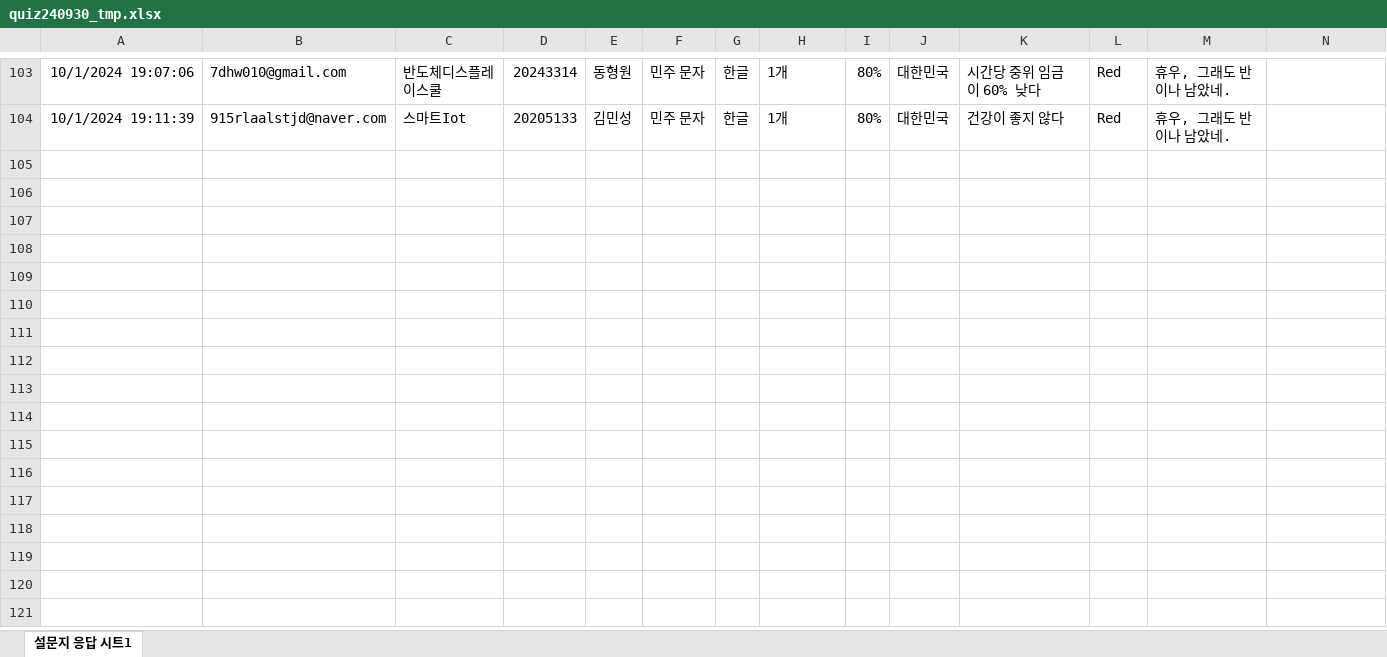
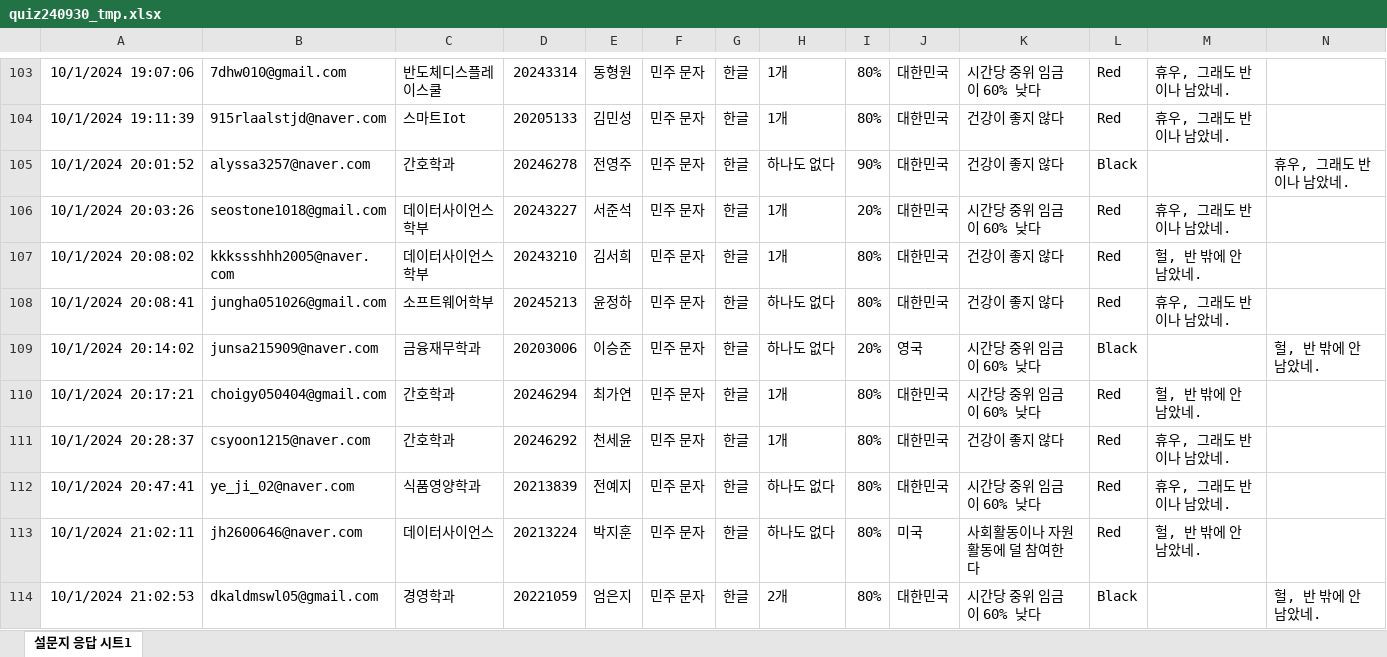
Before and after one commit to kwlee58/class202501, an Excel workbook: R/data/quiz240930_tmp.xlsx, sheet 설문지 응답 시트1, drawn as a sheet; only a part is shown, gaps mark what is left out; values as stored, in another font and other column widths than the file's, no borders; charts and pictures and table styles not drawn; the diff covers the shown part only; the diff names each change by its address in the sheet, - before the commit and + after, or states it on an @@ line.

```diff
--- a/R/data/quiz240930_tmp.xlsx (sheet 설문지 응답 시트1)
+++ b/R/data/quiz240930_tmp.xlsx (sheet 설문지 응답 시트1)
+row 105: 10/1/2024 20:01:52 | alyssa3257@naver.com | 간호학과 | 20246278 | 전영주 | 민주 문자 | 한글 | 하나도 없다 | 90% | 대한민국 | 건강이 좋지 않다 | Black |  | 휴우, 그래도 반이나 남았네.
+row 106: 10/1/2024 20:03:26 | seostone1018@gmail.com | 데이터사이언스학부 | 20243227 | 서준석 | 민주 문자 | 한글 | 1개 | 20% | 대한민국 | 시간당 중위 임금이 60% 낮다 | Red | 휴우, 그래도 반이나 남았네.
+row 107: 10/1/2024 20:08:02 | kkkssshhh2005@naver.com | 데이터사이언스학부 | 20243210 | 김서희 | 민주 문자 | 한글 | 1개 | 80% | 대한민국 | 건강이 좋지 않다 | Red | 헐, 반 밖에 안 남았네.
+row 108: 10/1/2024 20:08:41 | jungha051026@gmail.com | 소프트웨어학부 | 20245213 | 윤정하 | 민주 문자 | 한글 | 하나도 없다 | 80% | 대한민국 | 건강이 좋지 않다 | Red | 휴우, 그래도 반이나 남았네.
+row 109: 10/1/2024 20:14:02 | junsa215909@naver.com | 금융재무학과 | 20203006 | 이승준 | 민주 문자 | 한글 | 하나도 없다 | 20% | 영국 | 시간당 중위 임금이 60% 낮다 | Black |  | 헐, 반 밖에 안 남았네.
+row 110: 10/1/2024 20:17:21 | choigy050404@gmail.com | 간호학과 | 20246294 | 최가연 | 민주 문자 | 한글 | 1개 | 80% | 대한민국 | 시간당 중위 임금이 60% 낮다 | Red | 헐, 반 밖에 안 남았네.
+row 111: 10/1/2024 20:28:37 | csyoon1215@naver.com | 간호학과 | 20246292 | 천세윤 | 민주 문자 | 한글 | 1개 | 80% | 대한민국 | 건강이 좋지 않다 | Red | 휴우, 그래도 반이나 남았네.
+row 112: 10/1/2024 20:47:41 | ye_ji_02@naver.com | 식품영양학과 | 20213839 | 전예지 | 민주 문자 | 한글 | 하나도 없다 | 80% | 대한민국 | 시간당 중위 임금이 60% 낮다 | Red | 휴우, 그래도 반이나 남았네.
+row 113: 10/1/2024 21:02:11 | jh2600646@naver.com | 데이터사이언스 | 20213224 | 박지훈 | 민주 문자 | 한글 | 하나도 없다 | 80% | 미국 | 사회활동이나 자원활동에 덜 참여한다 | Red | 헐, 반 밖에 안 남았네.
+row 114: 10/1/2024 21:02:53 | dkaldmswl05@gmail.com | 경영학과 | 20221059 | 엄은지 | 민주 문자 | 한글 | 2개 | 80% | 대한민국 | 시간당 중위 임금이 60% 낮다 | Black |  | 헐, 반 밖에 안 남았네.
```
Also changed, not shown: 16 added rows elsewhere in this sheet, charts or pictures, R/data/literacy_240930.xlsx, R/data/literacy_240930_tmp.xlsx, 12 other files.
